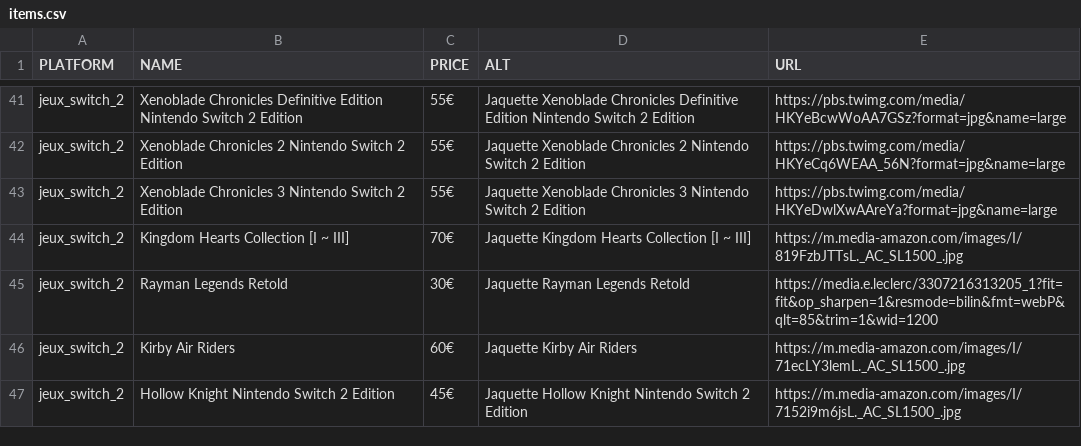
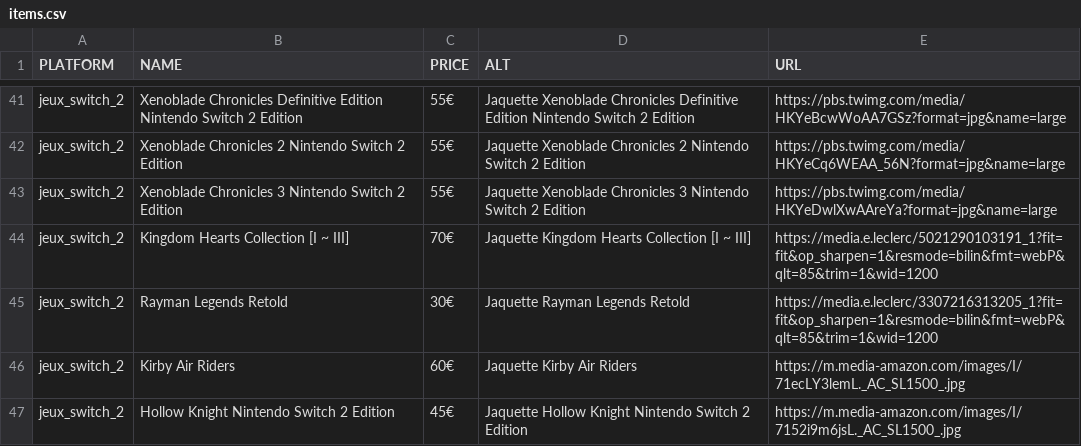
Before and after one commit to Matbaldi/Listes, a CSV file: assets/csv/items.csv, drawn as a sheet; only a part is shown, gaps mark what is left out.

Commit message:
Change image URL for Kingdom Hearts Collection
Updated the image URL for 'Kingdom Hearts Collection [I ~ III]' in the CSV file.

```diff
--- a/assets/csv/items.csv
+++ b/assets/csv/items.csv
@@ -43,3 +43,3 @@ jeux_switch_2,Xenoblade Chronicles 2 Nintendo Switch 2 Edition,55€,Jaquette Xe
 jeux_switch_2,Xenoblade Chronicles 3 Nintendo Switch 2 Edition,55€,Jaquette Xenoblade Chronicles 3 Nintendo Switch 2 Edition,https://pbs.twimg.com/media/HKYeDwlXwAAreYa?format=jpg&name=large
-jeux_switch_2,Kingdom Hearts Collection [I ~ III],70€,Jaquette Kingdom Hearts Collection [I ~ III],https://m.media-amazon.com/images/I/819FzbJTTsL._AC_SL1500_.jpg
+jeux_switch_2,Kingdom Hearts Collection [I ~ III],70€,Jaquette Kingdom Hearts Collection [I ~ III],https://media.e.leclerc/5021290103191_1?fit=fit&op_sharpen=1&resmode=bilin&fmt=webP&qlt=85&trim=1&wid=1200
 jeux_switch_2,Rayman Legends Retold,30€,Jaquette Rayman Legends Retold,https://media.e.leclerc/3307216313205_1?fit=fit&op_sharpen=1&resmode=bilin&fmt=webP&qlt=85&trim=1&wid=1200
```
